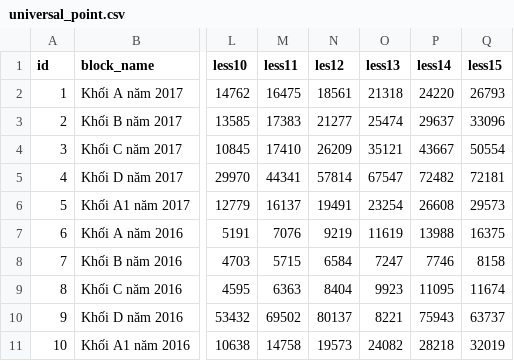
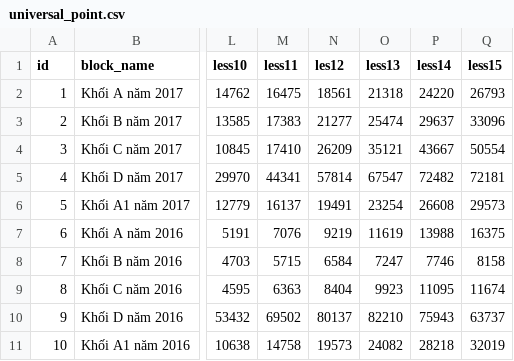
Before and after one commit to aiir-team/tuyen_sinh_dai_hoc, a CSV file: database/universal_point.csv, drawn as a sheet; only a part is shown, gaps mark what is left out; the diff names each change by its address in the sheet, - before the commit and + after, or states it on an @@ line.

```diff
--- a/database/universal_point.csv
+++ b/database/universal_point.csv
-O10 (less13): 8221
+O10 (less13): 82210
```
Also changed, not shown: 4 other files.
